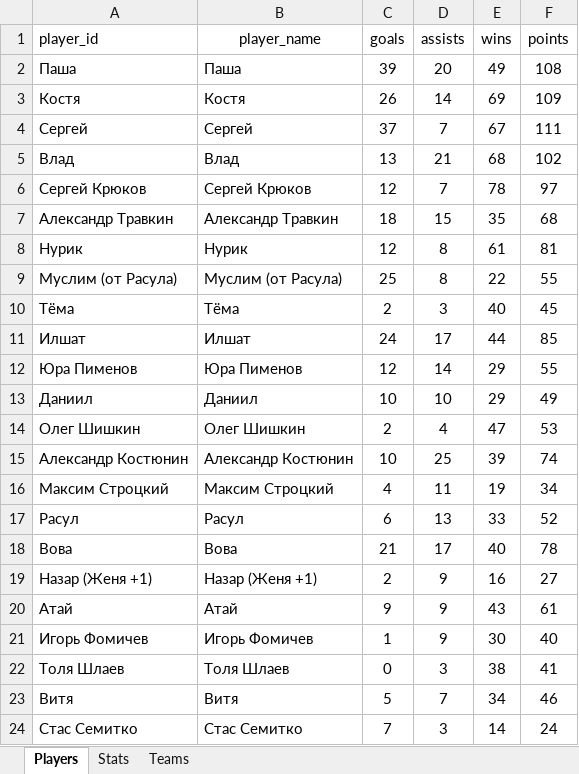
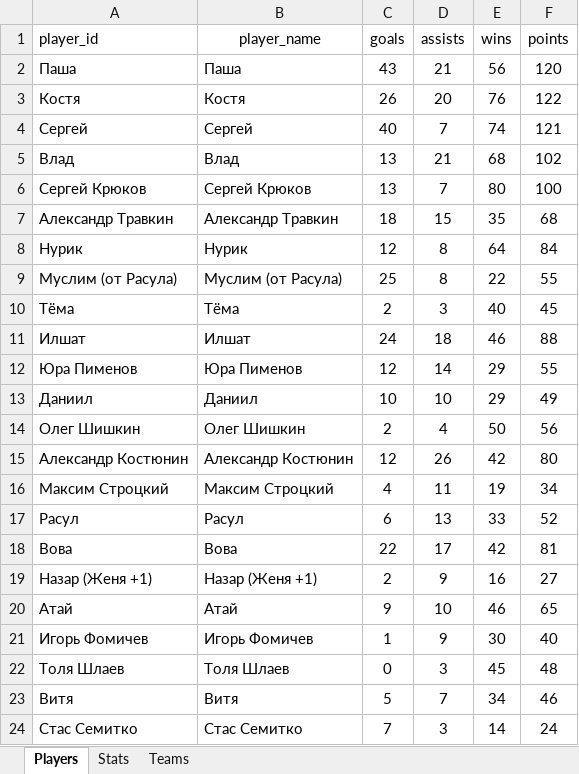
Before and after one commit to Greyusek/football_stats, an Excel workbook: football_stats.xlsx, sheet Players, drawn as a sheet; only a part is shown; values as stored, in another font and other column widths than the file's, no borders; table styles not drawn; the diff covers the shown part only; the diff names each change by its address in the sheet, - before the commit and + after, or states it on an @@ line.

```diff
--- a/football_stats.xlsx (sheet Players)
+++ b/football_stats.xlsx (sheet Players)
-C2 (goals): 39
+C2 (goals): 43
-D2 (assists): 20
+D2 (assists): 21
-E2 (wins): 49
+E2 (wins): 56
-F2 (points): 108
+F2 (points): 120
-D3 (assists): 14
+D3 (assists): 20
-E3 (wins): 69
+E3 (wins): 76
-F3 (points): 109
+F3 (points): 122
-C4 (goals): 37
+C4 (goals): 40
-E4 (wins): 67
+E4 (wins): 74
-F4 (points): 111
+F4 (points): 121
-C6 (goals): 12
+C6 (goals): 13
-E6 (wins): 78
+E6 (wins): 80
-F6 (points): 97
+F6 (points): 100
-E8 (wins): 61
+E8 (wins): 64
-F8 (points): 81
+F8 (points): 84
-D11 (assists): 17
+D11 (assists): 18
-E11 (wins): 44
+E11 (wins): 46
-F11 (points): 85
+F11 (points): 88
-E14 (wins): 47
+E14 (wins): 50
-F14 (points): 53
+F14 (points): 56
-C15 (goals): 10
+C15 (goals): 12
-D15 (assists): 25
+D15 (assists): 26
-E15 (wins): 39
+E15 (wins): 42
-F15 (points): 74
+F15 (points): 80
-C18 (goals): 21
+C18 (goals): 22
-E18 (wins): 40
+E18 (wins): 42
-F18 (points): 78
+F18 (points): 81
-D20 (assists): 9
+D20 (assists): 10
-E20 (wins): 43
+E20 (wins): 46
-F20 (points): 61
+F20 (points): 65
-E22 (wins): 38
+E22 (wins): 45
-F22 (points): 41
+F22 (points): 48
```
Also changed, not shown: 1 added row and 21 edited cells elsewhere in this sheet, sheet Stats, sheet Teams, 3 other files.
